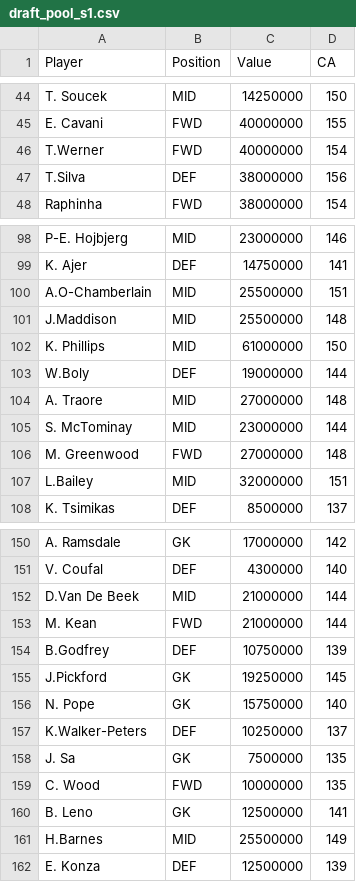
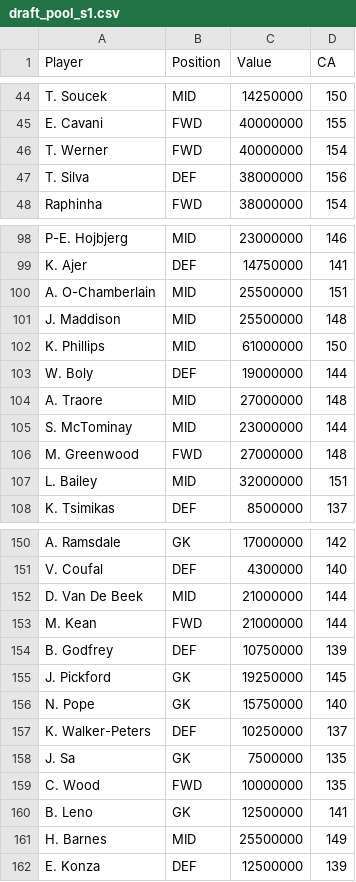
Before and after one commit to rogers1000/fmss, a CSV file: draft_pool_s1.csv, drawn as a sheet; only a part is shown, gaps mark what is left out; the diff covers the shown part only.

Commit message:
Update draft_pool_s1.csv

```diff
--- a/draft_pool_s1.csv
+++ b/draft_pool_s1.csv
@@ -45,4 +45,4 @@ T. Soucek,MID,14250000,150
 E. Cavani,FWD,40000000,155
-T.Werner,FWD,40000000,154
-T.Silva,DEF,38000000,156
+T. Werner,FWD,40000000,154
+T. Silva,DEF,38000000,156
 Raphinha,FWD,38000000,154
@@ -99,6 +99,6 @@ P-E. Hojbjerg,MID,23000000,146
 K. Ajer,DEF,14750000,141
-A.O-Chamberlain,MID,25500000,151
-J.Maddison,MID,25500000,148
+A. O-Chamberlain,MID,25500000,151
+J. Maddison,MID,25500000,148
 K. Phillips,MID,61000000,150
-W.Boly,DEF,19000000,144
+W. Boly,DEF,19000000,144
 A. Traore,MID,27000000,148
@@ -106,3 +106,3 @@ S. McTominay,MID,23000000,144
 M. Greenwood,FWD,27000000,148
-L.Bailey,MID,32000000,151
+L. Bailey,MID,32000000,151
 K. Tsimikas,DEF,8500000,137
@@ -151,8 +151,8 @@ A. Ramsdale,GK,17000000,142
 V. Coufal ,DEF,4300000,140
-D.Van De Beek,MID,21000000,144
+D. Van De Beek,MID,21000000,144
 M. Kean,FWD,21000000,144
-B.Godfrey,DEF,10750000,139
-J.Pickford,GK,19250000,145
+B. Godfrey,DEF,10750000,139
+J. Pickford,GK,19250000,145
 N. Pope,GK,15750000,140
-K.Walker-Peters,DEF,10250000,137
+K. Walker-Peters,DEF,10250000,137
 J. Sa,GK,7500000,135
@@ -160,3 +160,3 @@ C. Wood,FWD,10000000,135
 B. Leno,GK,12500000,141
-H.Barnes,MID,25500000,149
+H. Barnes,MID,25500000,149
 E. Konza,DEF,12500000,139
```
Also changed, not shown: 13 edited cells elsewhere in this file.
